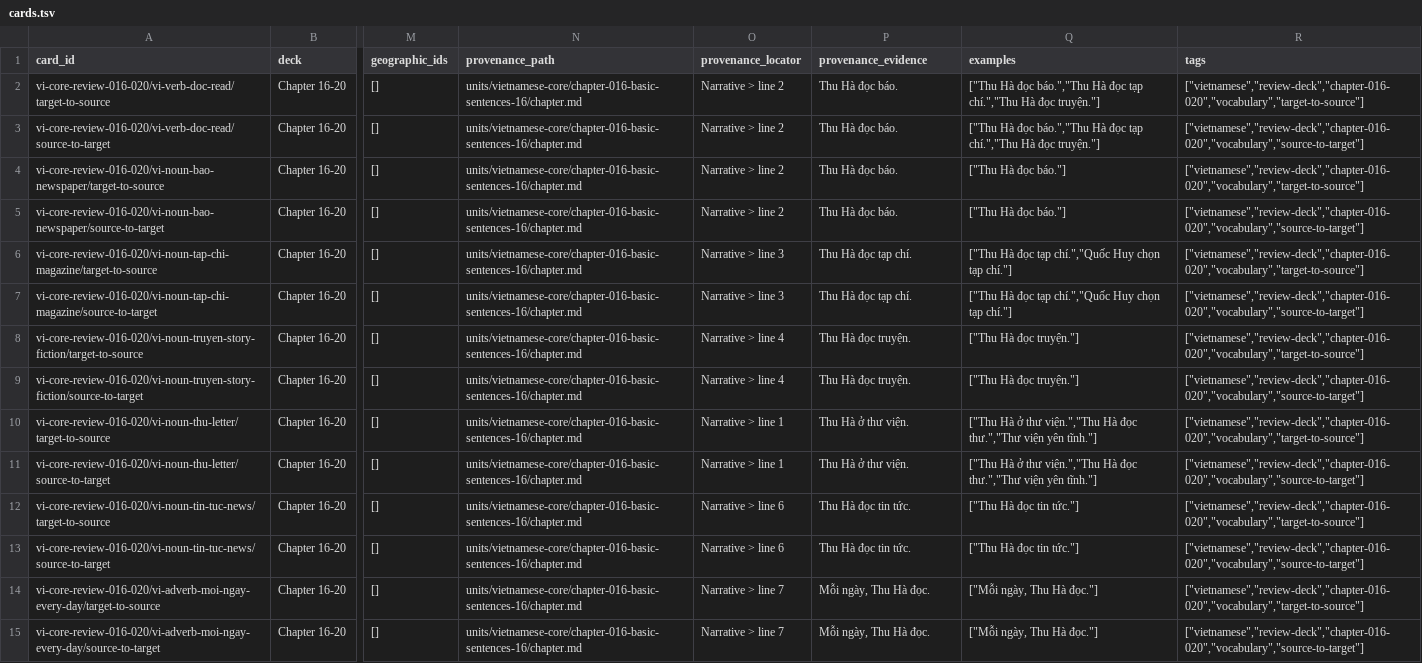
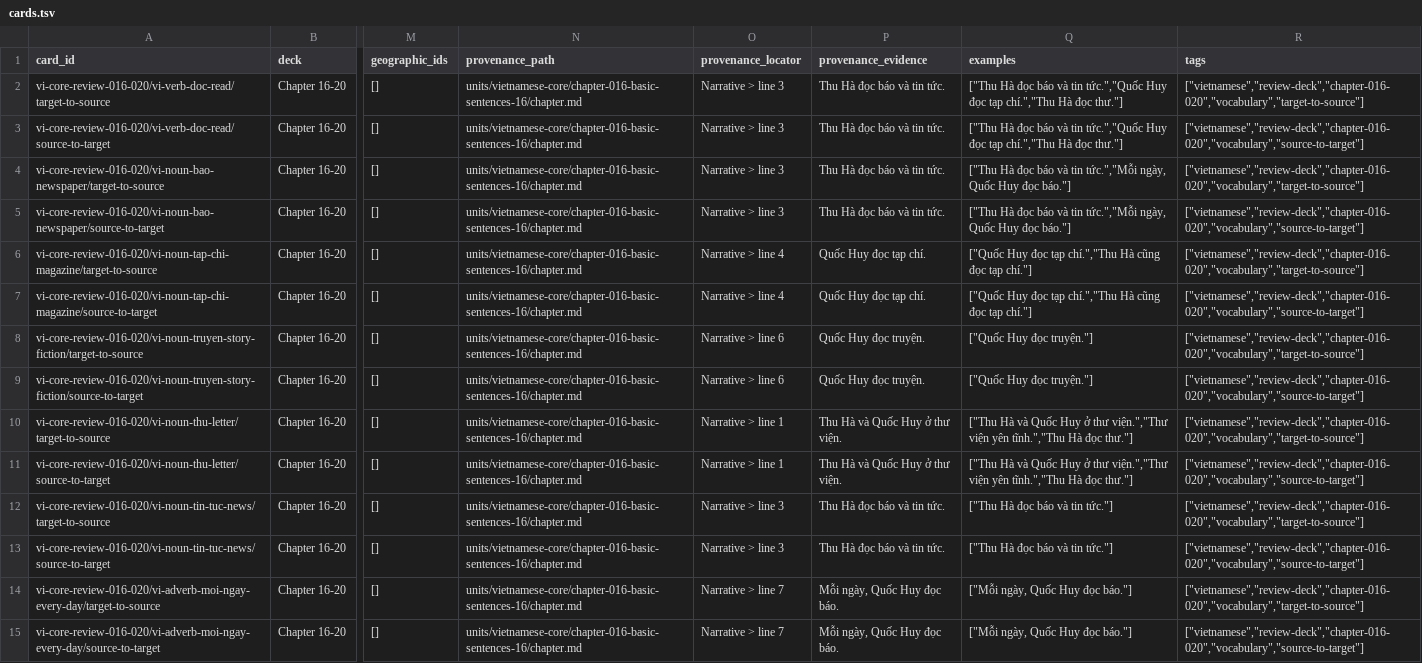
Before and after one commit to SleepyMario/WhackSmacker, a TSV file: review-content/vietnamese/review-decks/chapter-016-020/cards.tsv, drawn as a sheet; only a part is shown, gaps mark what is left out; the diff covers the shown part only; the diff names each change by its address in the sheet, - before the commit and + after, or states it on an @@ line.

```diff
--- a/review-content/vietnamese/review-decks/chapter-016-020/cards.tsv
+++ b/review-content/vietnamese/review-decks/chapter-016-020/cards.tsv
-O2:O5 (provenance_locator): Narrative > line 2
+O2:O5 (provenance_locator): Narrative > line 3
-P2:P5 (provenance_evidence): Thu Hà đọc báo.
+P2:P5 (provenance_evidence): Thu Hà đọc báo và tin tức.
-Q2:Q3 (examples): …Hà đọc báo.","Thu Hà đọc tạp chí.","Thu Hà đọc truyện."]
+Q2:Q3 (examples): …Hà đọc báo và tin tức.","Quốc Huy đọc tạp chí.","Thu Hà đọc thư."]
-Q4:Q5 (examples): ["Thu Hà đọc báo."]
+Q4:Q5 (examples): ["Thu Hà đọc báo và tin tức.","Mỗi ngày, Quốc Huy đọc báo."]
-O6:O7 (provenance_locator): Narrative > line 3
+O6:O7 (provenance_locator): Narrative > line 4
-P6:P7 (provenance_evidence): Thu Hà đọc tạp chí.
+P6:P7 (provenance_evidence): Quốc Huy đọc tạp chí.
-Q6:Q7 (examples): ["Thu Hà đọc tạp chí.","Quốc Huy chọn tạp chí."]
+Q6:Q7 (examples): ["Quốc Huy đọc tạp chí.","Thu Hà cũng đọc tạp chí."]
-O8:O9 (provenance_locator): Narrative > line 4
+O8:O9 (provenance_locator): Narrative > line 6
-P8:P9 (provenance_evidence): Thu Hà đọc truyện.
+P8:P9 (provenance_evidence): Quốc Huy đọc truyện.
-Q8:Q9 (examples): ["Thu Hà đọc truyện."]
+Q8:Q9 (examples): ["Quốc Huy đọc truyện."]
-P10:P11 (provenance_evidence): Thu Hà ở thư viện.
+P10:P11 (provenance_evidence): Thu Hà và Quốc Huy ở thư viện.
-Q10:Q11 (examples): ["Thu Hà ở thư viện.","Thu Hà đọc thư.","Thư viện yên tĩnh."]
+Q10:Q11 (examples): ["Thu Hà và Quốc Huy ở thư viện.","Thư viện yên tĩnh.","Thu Hà đọc thư."]
-O12:O13 (provenance_locator): Narrative > line 6
+O12:O13 (provenance_locator): Narrative > line 3
-P12:P13 (provenance_evidence): Thu Hà đọc tin tức.
+P12:P13 (provenance_evidence): Thu Hà đọc báo và tin tức.
-Q12:Q13 (examples): ["Thu Hà đọc tin tức."]
+Q12:Q13 (examples): ["Thu Hà đọc báo và tin tức."]
-P14:P15 (provenance_evidence): Mỗi ngày, Thu Hà đọc.
+P14:P15 (provenance_evidence): Mỗi ngày, Quốc Huy đọc báo.
-Q14:Q15 (examples): ["Mỗi ngày, Thu Hà đọc."]
+Q14:Q15 (examples): ["Mỗi ngày, Quốc Huy đọc báo."]
```
Also changed, not shown: 150 edited cells elsewhere in this file, review-content/vietnamese/review-decks/chapter-011-015/cards.tsv, review-content/vietnamese/review-decks/chapter-021-025/cards.tsv, 35 other files.
